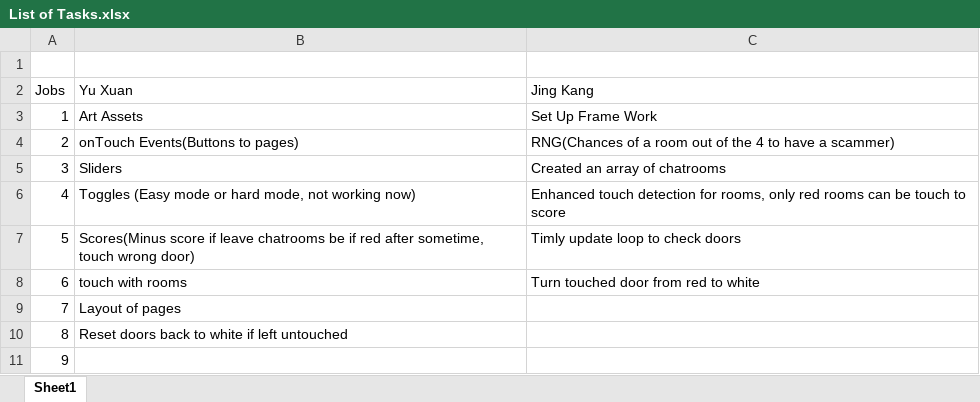
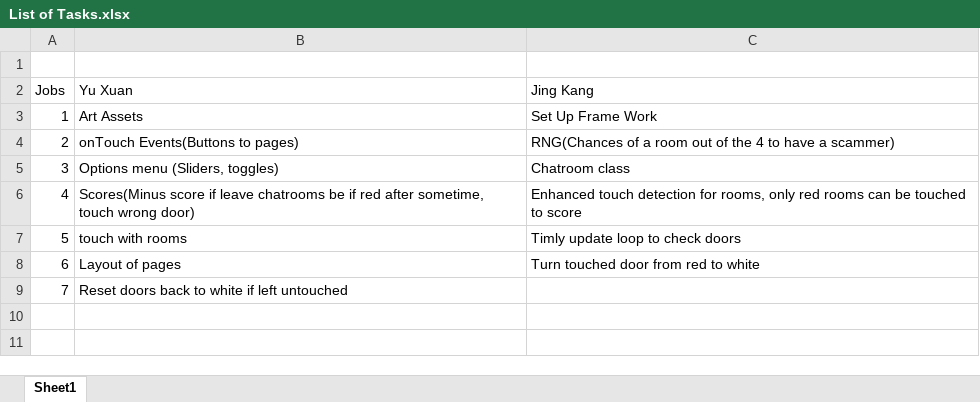
Before and after one commit to MrAnoimus/why-are-we-doing-this-productions-first-game, an Excel workbook: List of Tasks.xlsx, sheet Sheet1, drawn as a sheet; values as stored, in another font and other column widths than the file's, no borders; removed rows and columns are numbered as before the commit, all else as after; the diff names each change by its address in the sheet, - before the commit and + after, or states it on an @@ line.

Commit message:
Added Chatbox class.(semi-complete) Now player needs to verify if there really is a scam in the ChatRoom. Difficulty is now tracked by an int.

```diff
--- a/List of Tasks.xlsx (sheet Sheet1)
+++ b/List of Tasks.xlsx (sheet Sheet1)
-row 5: 3 | Sliders | Created an array of chatrooms
-row 6: 4 | Toggles (Easy mode or hard mode, not working now) | Enhanced touch detection for rooms, only red rooms can be touch to score
+row 5: 3 | Options menu (Sliders, toggles) | Chatroom class
@@ column A (Jobs) renumbered between rows 6 and 9 @@
-C6 (Jing Kang): Timly update loop to check doors
+C6 (Jing Kang): Enhanced touch detection for rooms, only red rooms can be touched to score
-C7 (Jing Kang): Turn touched door from red to white
+C7 (Jing Kang): Timly update loop to check doors
-C8 (Jing Kang): (empty)
+C8 (Jing Kang): Turn touched door from red to white
-row 11: 9
```
Also changed, not shown: 4 other files.
